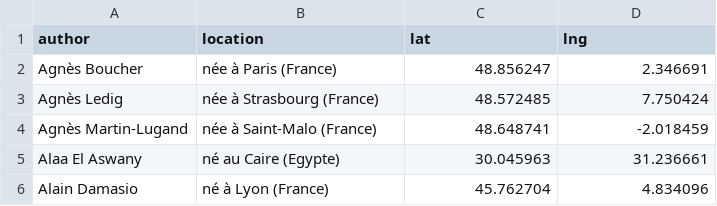
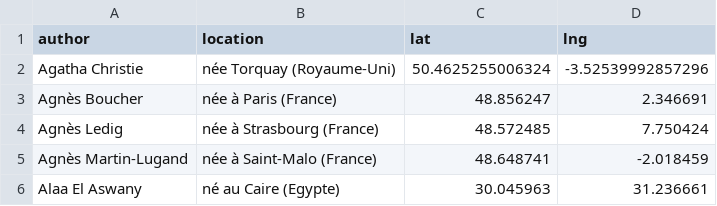
Before and after one commit to neocarto/mapquote, a CSV file: data/authors.csv, drawn as a sheet; only a part is shown; the shorter side is filled out with more unchanged rows; the diff names each change by its address in the sheet, - before the commit and + after, or states it on an @@ line.

```diff
--- a/data/authors.csv
+++ b/data/authors.csv
+row 2: Agatha Christie | née Torquay (Royaume-Uni) | 50.4625255006324 | -3.52539992857296
```
Also changed, not shown: data/contributors.csv, data/quotes.csv, 3 other files.
